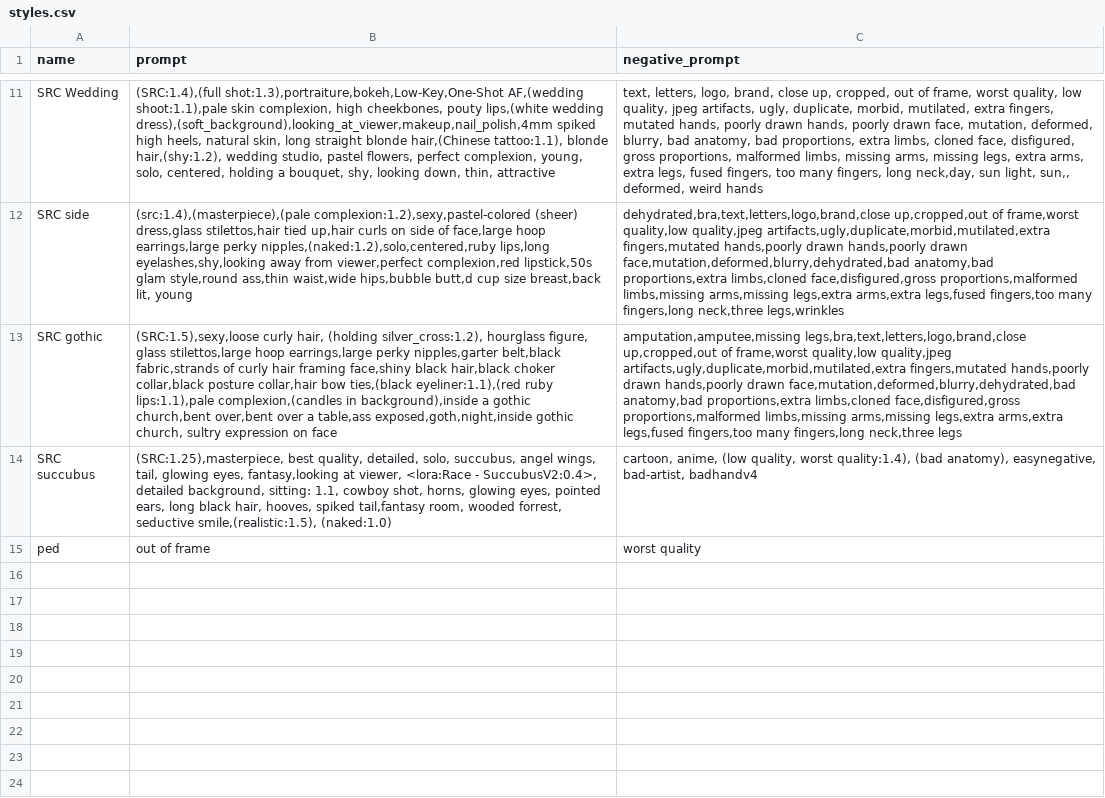
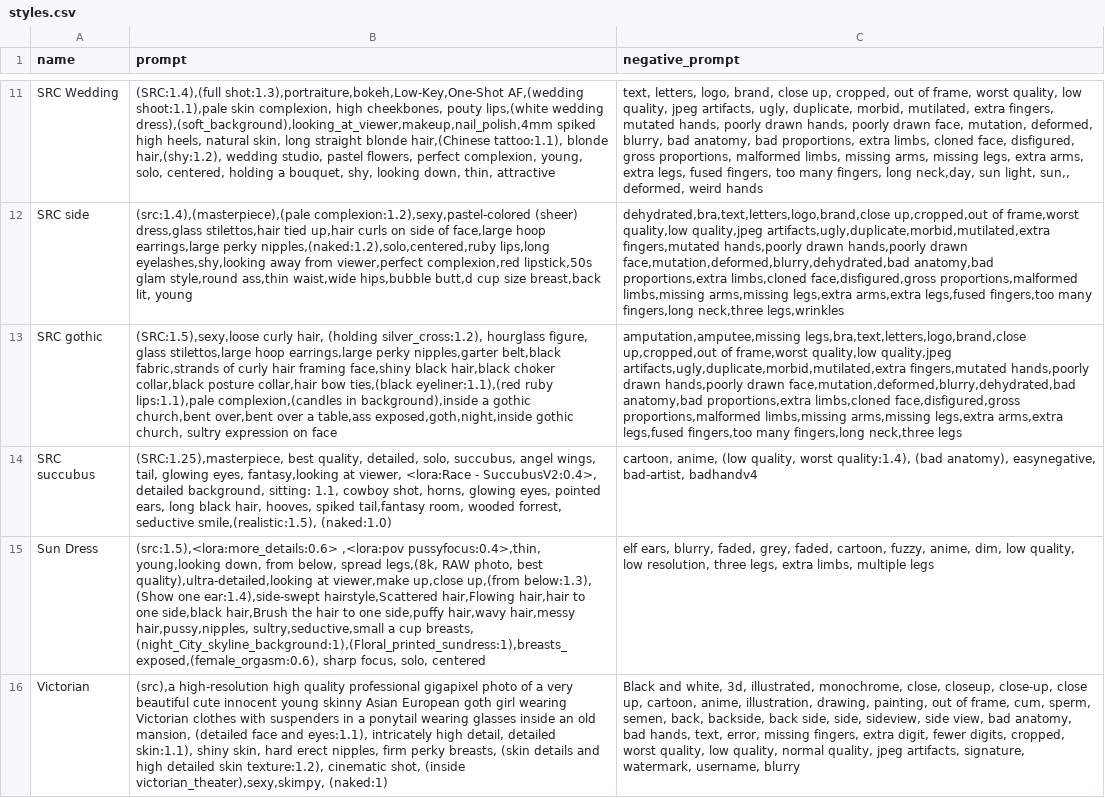
Before and after one commit to rchennau/scripts, a CSV file: styles.csv, drawn as a sheet; only a part is shown, gaps mark what is left out; removed rows and columns are numbered as before the commit, all else as after; the diff names each change by its address in the sheet, - before the commit and + after, or states it on an @@ line.

Commit message:
Latest

```diff
--- a/styles.csv
+++ b/styles.csv
-row 15: ped | out of frame | worst quality
+row 15: Sun Dress | (src:1.5),<lora:more_details:0.6> ,<lora:pov pussyfocus:0.4>,thin, young,looking down, from below, spread legs,(8k, RAW photo, best quality),ultra-detailed,looking at viewer,make up,close up,(from below:1.3), (Show one ear:1.4),side-swept hairstyle,Scattered hair,Flowing hair,hair to one side,black hair,Brush the hair to one side,puffy hair,wavy hair,messy hair,pussy,nipples, sultry,seductive,small a cup breasts, (night_City_skyline_background:1),(Floral_printed_sundress:1),breasts_exposed,(female_orgasm:0.6), sharp focus, solo, centered | elf ears, blurry, faded, grey, faded, cartoon, fuzzy, anime, dim, low quality, low resolution, three legs, extra limbs, multiple legs
+row 16: Victorian | (src),a high-resolution high quality professional gigapixel photo of a very beautiful cute innocent young skinny Asian European goth girl wearing Victorian clothes with suspenders in a ponytail wearing glasses inside an old mansion, (detailed face and eyes:1.1), intricately high detail, detailed skin:1.1), shiny skin, hard erect nipples, firm perky breasts, (skin details and high detailed skin texture:1.2), cinematic shot, (inside victorian_theater),sexy,skimpy, (naked:1) | Black and white, 3d, illustrated, monochrome, close, closeup, close-up, close up, cartoon, anime, illustration, drawing, painting, out of frame, cum, sperm, semen, back, backside, back side, side, sideview, side view, bad anatomy, bad hands, text, error, missing fingers, extra digit, fewer digits, cropped, worst quality, low quality, normal quality, jpeg artifacts, signature, watermark, username, blurry
```
